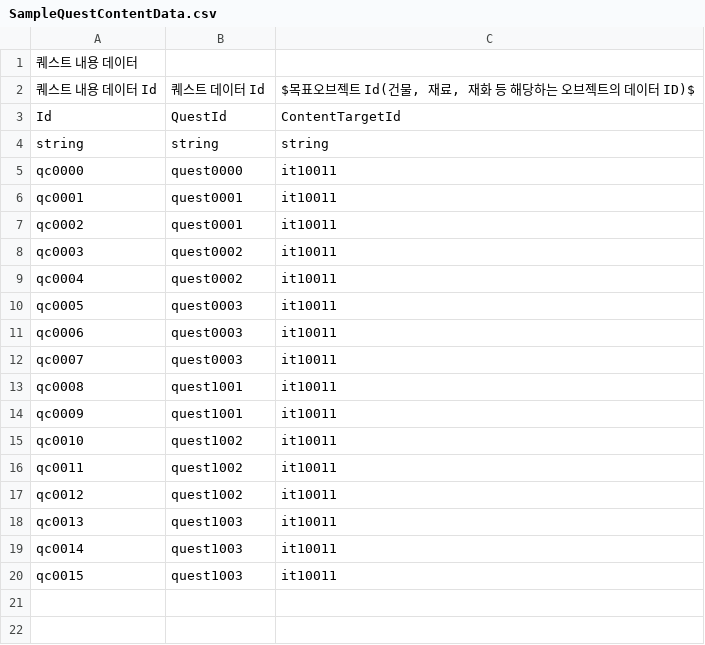
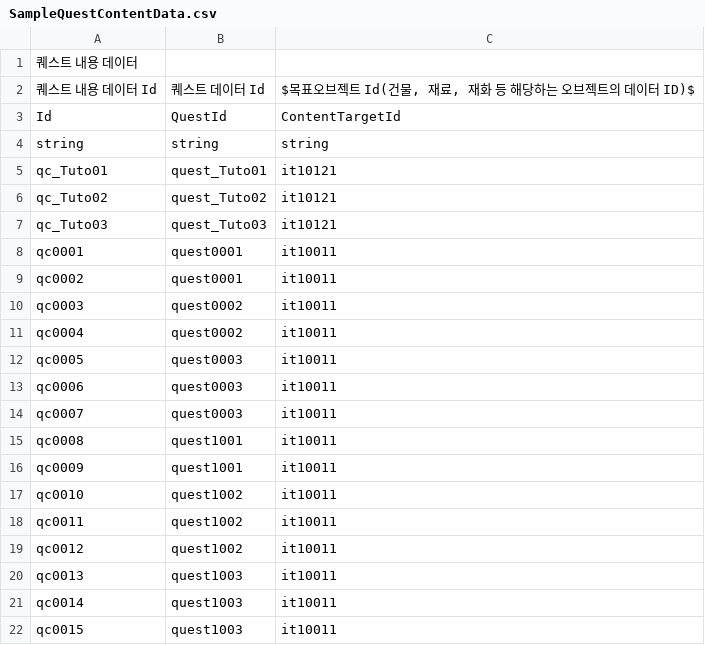
Before and after one commit to CGRJ2/UniMo-GardenOfStars, a CSV file: Assets/000WorkSpaces/CYE/Data/SampleQuestContentData.csv, drawn as a sheet; removed rows and columns are numbered as before the commit, all else as after; the diff names each change by its address in the sheet, - before the commit and + after, or states it on an @@ line.

```diff
--- a/Assets/000WorkSpaces/CYE/Data/SampleQuestContentData.csv
+++ b/Assets/000WorkSpaces/CYE/Data/SampleQuestContentData.csv
-row 5: qc0000 | quest0000 | it10011
+row 5: qc_Tuto01 | quest_Tuto01 | it10121
+row 6: qc_Tuto02 | quest_Tuto02 | it10121
+row 7: qc_Tuto03 | quest_Tuto03 | it10121
```
Also changed, not shown: Assets/000WorkSpaces/CYE/Data/SampleQuestContentStepData.csv, Assets/000WorkSpaces/CYE/Data/SampleQuestData.csv, 4 other files.
